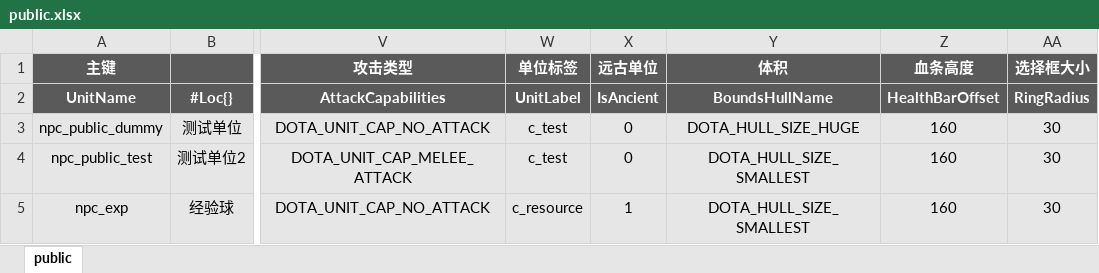
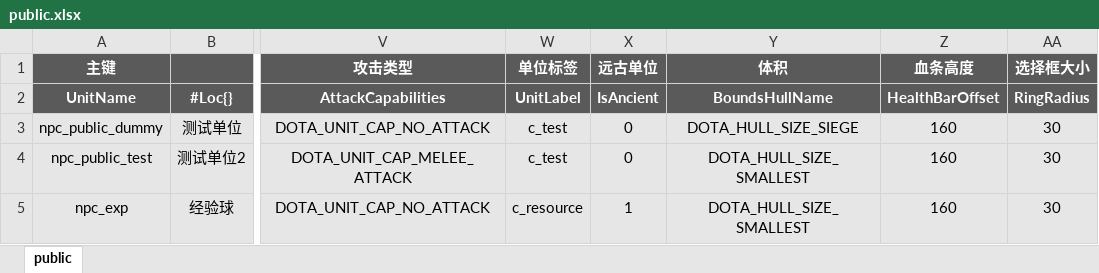
Before and after one commit to YPYT1/nobody, an Excel workbook: excels/units/public.xlsx, sheet public, drawn as a sheet; only a part is shown, gaps mark what is left out; values as stored, in another font and other column widths than the file's, no borders; the diff names each change by its address in the sheet, - before the commit and + after, or states it on an @@ line.

```diff
--- a/excels/units/public.xlsx (sheet public)
+++ b/excels/units/public.xlsx (sheet public)
-Y3 (体积): DOTA_HULL_SIZE_HUGE
+Y3 (体积): DOTA_HULL_SIZE_SIEGE
```
Also changed, not shown: excels/abilities/arms.xlsx, excels/config/game/const/const.xlsx, 24 other files.
